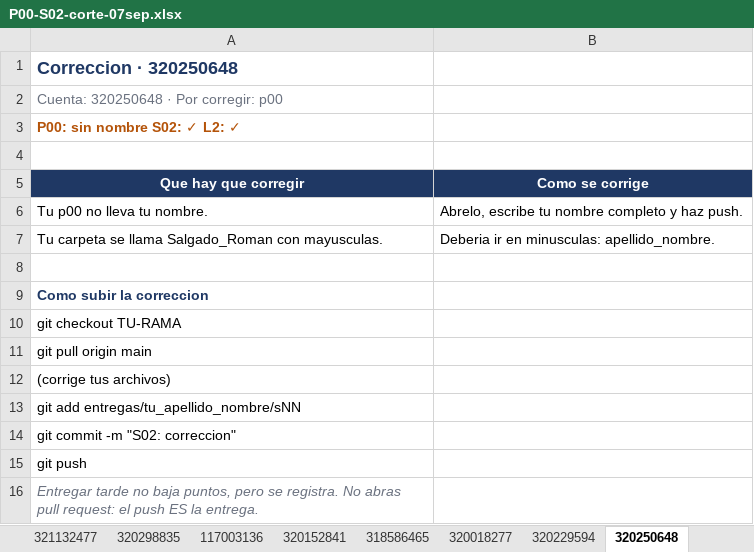
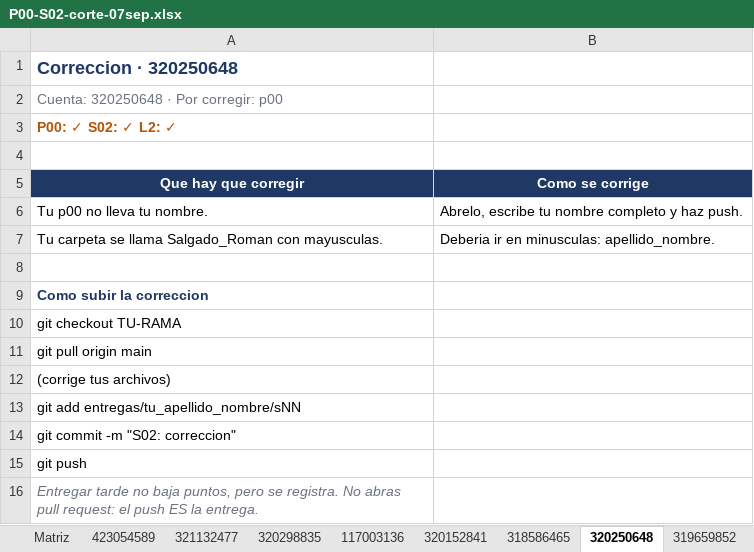
Before and after one commit to OscarRuiz21/sd-2027-1, an Excel workbook: calificaciones/P00-S02-corte-07sep.xlsx, sheet 320250648, drawn as a sheet; values as stored, in another font and other column widths than the file's, no borders; the diff names each change by its address in the sheet, - before the commit and + after, or states it on an @@ line.

```diff
--- a/calificaciones/P00-S02-corte-07sep.xlsx (sheet 320250648)
+++ b/calificaciones/P00-S02-corte-07sep.xlsx (sheet 320250648)
-sheet tab: 320018277
-sheet tab: 320229594
-A3 (Que hay que corregir): P00: sin nombre S02: ✓ L2: ✓
+A3 (Que hay que corregir): P00: ✓ S02: ✓ L2: ✓
```
Also changed, not shown: sheet Matriz, sheet 320284858, sheet 320049376, sheet 320298835.
